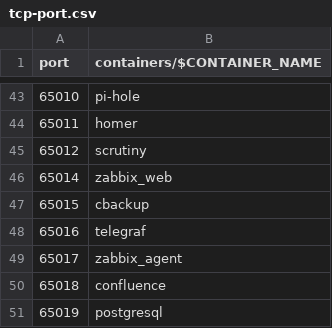
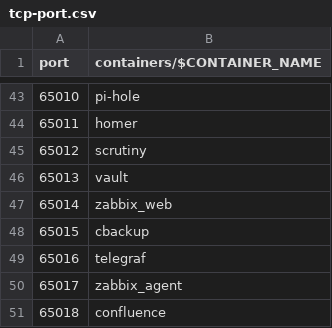
Before and after one commit to chatlamin/serverhome, a CSV file: docs/tcp-port.csv, drawn as a sheet; only a part is shown, gaps mark what is left out; the shorter side is filled out with more unchanged rows; the diff names each change by its address in the sheet, - before the commit and + after, or states it on an @@ line.

Commit message:
add vault

```diff
--- a/docs/tcp-port.csv
+++ b/docs/tcp-port.csv
+row 46: 65013 | vault
```
Also changed, not shown: 31 other files.
